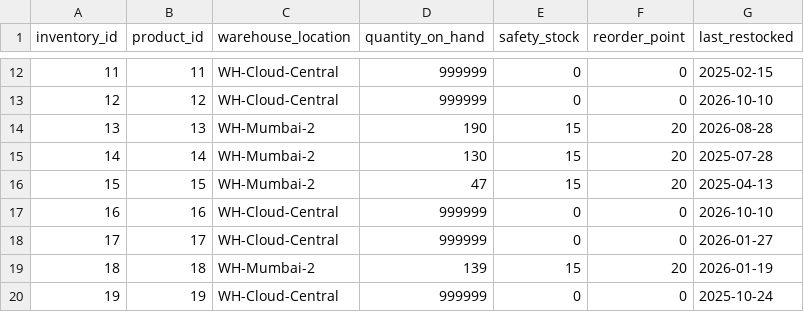
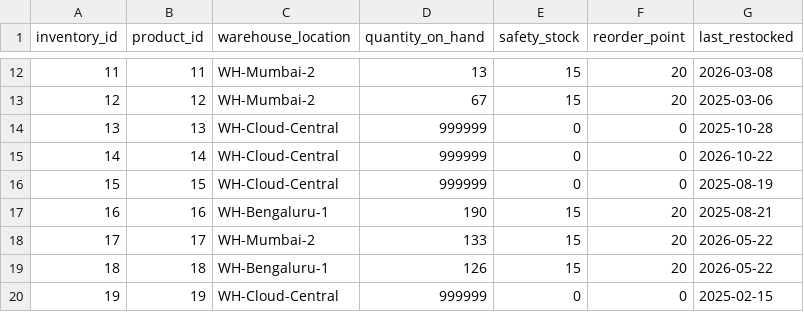
Before and after one commit to DarshanKamate1254/Enterprise-AI-Operations-Platform, a CSV file: data/database/inventory.csv, drawn as a sheet; only a part is shown, gaps mark what is left out; the diff covers the shown part only.

```diff
--- a/data/database/inventory.csv
+++ b/data/database/inventory.csv
@@ -12,9 +12,9 @@ inventory_id,product_id,warehouse_location,quantity_on_hand,safety_stock,reorder
-11,11,WH-Cloud-Central,999999,0,0,2025-02-15
-12,12,WH-Cloud-Central,999999,0,0,2026-10-10
-13,13,WH-Mumbai-2,190,15,20,2026-08-28
-14,14,WH-Mumbai-2,130,15,20,2025-07-28
-15,15,WH-Mumbai-2,47,15,20,2025-04-13
-16,16,WH-Cloud-Central,999999,0,0,2026-10-10
-17,17,WH-Cloud-Central,999999,0,0,2026-01-27
-18,18,WH-Mumbai-2,139,15,20,2026-01-19
-19,19,WH-Cloud-Central,999999,0,0,2025-10-24
+11,11,WH-Mumbai-2,13,15,20,2026-03-08
+12,12,WH-Mumbai-2,67,15,20,2025-03-06
+13,13,WH-Cloud-Central,999999,0,0,2025-10-28
+14,14,WH-Cloud-Central,999999,0,0,2026-10-22
+15,15,WH-Cloud-Central,999999,0,0,2025-08-19
+16,16,WH-Bengaluru-1,190,15,20,2025-08-21
+17,17,WH-Mumbai-2,133,15,20,2026-05-22
+18,18,WH-Bengaluru-1,126,15,20,2026-05-22
+19,19,WH-Cloud-Central,999999,0,0,2025-02-15
```
Also changed, not shown: 104 edited cells elsewhere in this file, data/database/orders.csv, data/database/products.csv, 43 other files.
